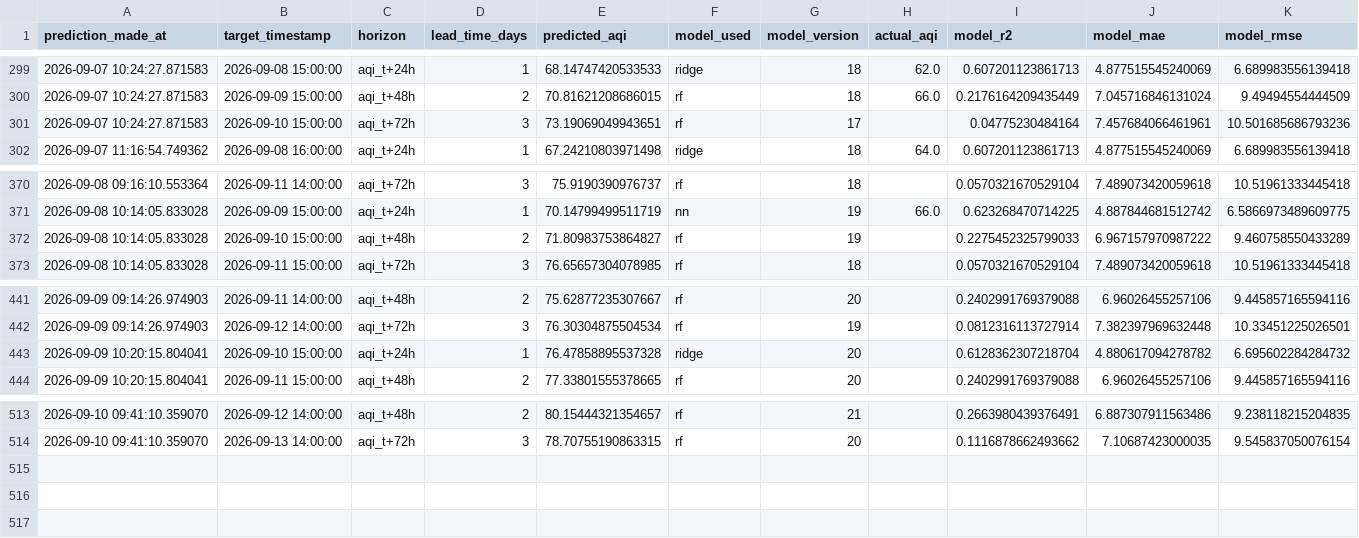
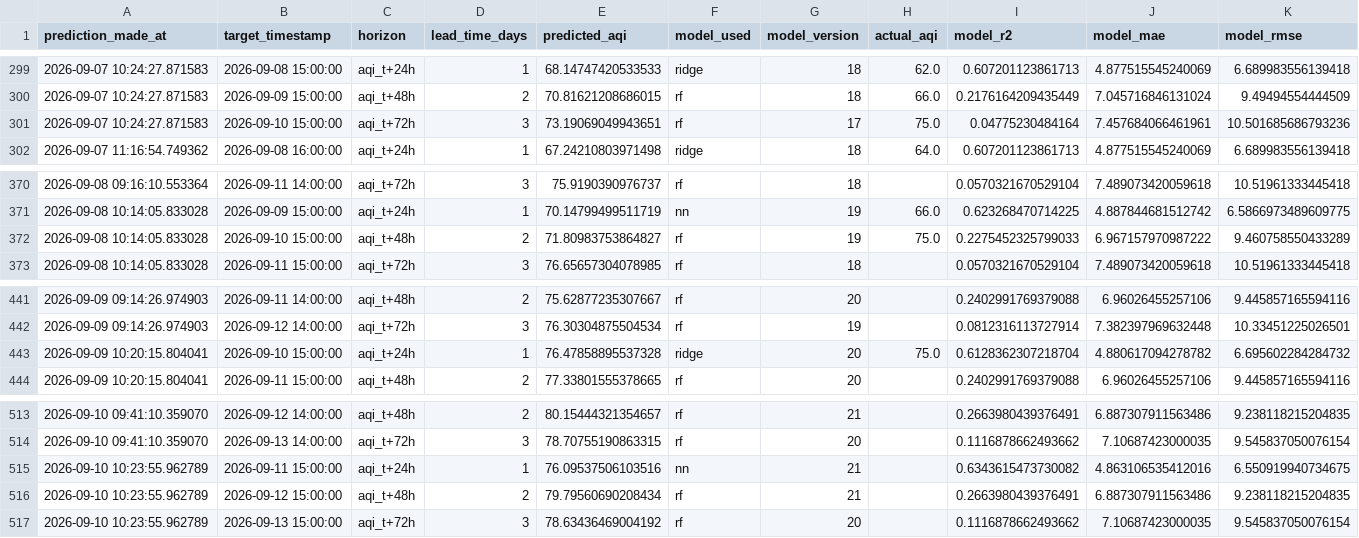
Before and after one commit to SyedAnasAzim/AQI-prediction, a CSV file: predictions_log.csv, drawn as a sheet; only a part is shown, gaps mark what is left out.

Commit message:
hourly inference: update predictions_log.csv and shap values

```diff
--- a/predictions_log.csv
+++ b/predictions_log.csv
@@ -300,3 +300,3 @@ prediction_made_at,target_timestamp,horizon,lead_time_days,predicted_aqi,model_u
 2026-09-07 10:24:27.871583,2026-09-09 15:00:00,aqi_t+48h,2,70.81621208686015,rf,18,66.0,0.2176164209435449,7.045716846131024,9.49494554444509
-2026-09-07 10:24:27.871583,2026-09-10 15:00:00,aqi_t+72h,3,73.19069049943651,rf,17,,0.04775230484164,7.457684066461961,10.501685686793236
+2026-09-07 10:24:27.871583,2026-09-10 15:00:00,aqi_t+72h,3,73.19069049943651,rf,17,75.0,0.04775230484164,7.457684066461961,10.501685686793236
 2026-09-07 11:16:54.749362,2026-09-08 16:00:00,aqi_t+24h,1,67.24210803971498,ridge,18,64.0,0.607201123861713,4.877515545240069,6.689983556139418
@@ -371,3 +371,3 @@ prediction_made_at,target_timestamp,horizon,lead_time_days,predicted_aqi,model_u
 2026-09-08 10:14:05.833028,2026-09-09 15:00:00,aqi_t+24h,1,70.14799499511719,nn,19,66.0,0.623268470714225,4.887844681512742,6.5866973489609775
-2026-09-08 10:14:05.833028,2026-09-10 15:00:00,aqi_t+48h,2,71.80983753864827,rf,19,,0.2275452325799033,6.967157970987222,9.460758550433289
+2026-09-08 10:14:05.833028,2026-09-10 15:00:00,aqi_t+48h,2,71.80983753864827,rf,19,75.0,0.2275452325799033,6.967157970987222,9.460758550433289
 2026-09-08 10:14:05.833028,2026-09-11 15:00:00,aqi_t+72h,3,76.65657304078985,rf,18,,0.0570321670529104,7.489073420059618,10.51961333445418
@@ -442,3 +442,3 @@ prediction_made_at,target_timestamp,horizon,lead_time_days,predicted_aqi,model_u
 2026-09-09 09:14:26.974903,2026-09-12 14:00:00,aqi_t+72h,3,76.30304875504534,rf,19,,0.0812316113727914,7.382397969632448,10.33451225026501
-2026-09-09 10:20:15.804041,2026-09-10 15:00:00,aqi_t+24h,1,76.47858895537328,ridge,20,,0.6128362307218704,4.880617094278782,6.695602284284732
+2026-09-09 10:20:15.804041,2026-09-10 15:00:00,aqi_t+24h,1,76.47858895537328,ridge,20,75.0,0.6128362307218704,4.880617094278782,6.695602284284732
 2026-09-09 10:20:15.804041,2026-09-11 15:00:00,aqi_t+48h,2,77.33801555378665,rf,20,,0.2402991769379088,6.96026455257106,9.445857165594116
@@ -514 +514,4 @@ prediction_made_at,target_timestamp,horizon,lead_time_days,predicted_aqi,model_u
 2026-09-10 09:41:10.359070,2026-09-13 14:00:00,aqi_t+72h,3,78.70755190863315,rf,20,,0.1116878662493662,7.10687423000035,9.545837050076154
+2026-09-10 10:23:55.962789,2026-09-11 15:00:00,aqi_t+24h,1,76.09537506103516,nn,21,,0.6343615473730082,4.863106535412016,6.550919940734675
+2026-09-10 10:23:55.962789,2026-09-12 15:00:00,aqi_t+48h,2,79.79560690208434,rf,21,,0.2663980439376491,6.887307911563486,9.238118215204835
+2026-09-10 10:23:55.962789,2026-09-13 15:00:00,aqi_t+72h,3,78.63436469004192,rf,20,,0.1116878662493662,7.10687423000035,9.545837050076154
```
Also changed, not shown: data/aqi_shap_values.csv.
